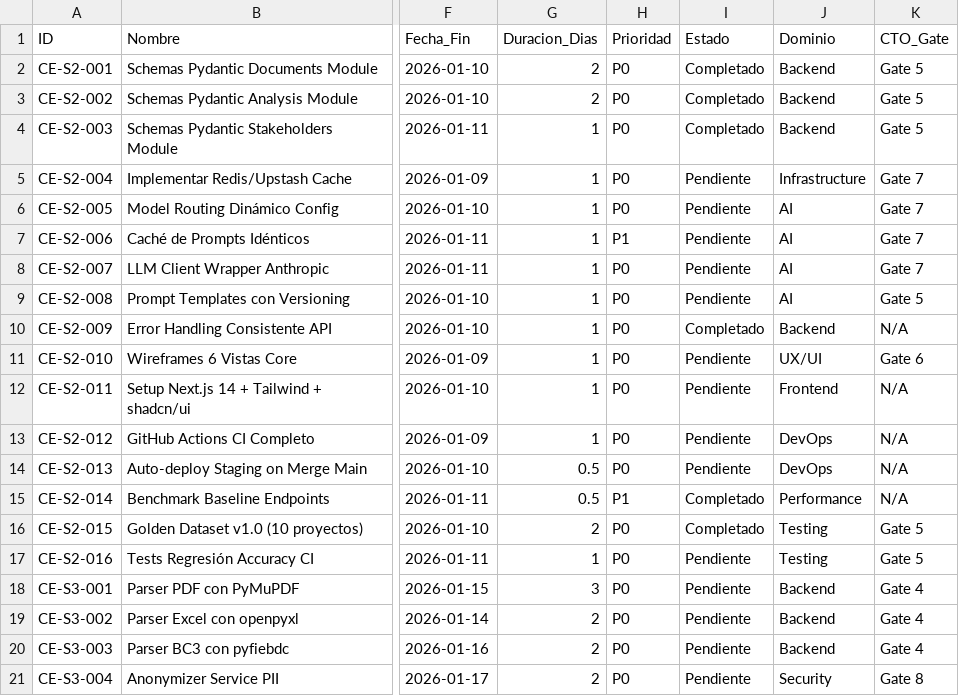
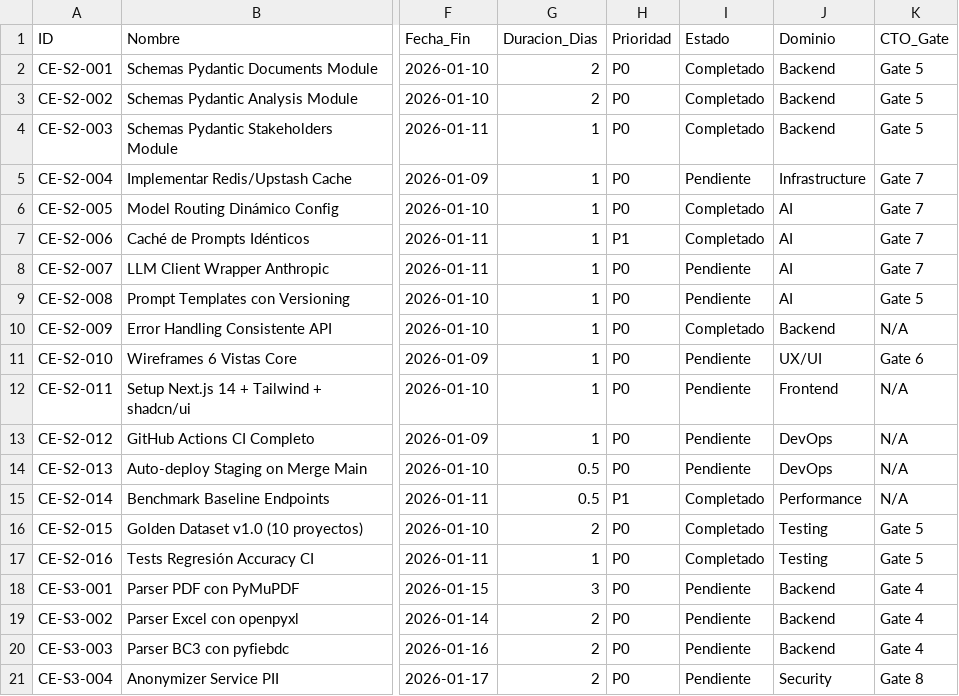
Before and after one commit to AI-Gen-AI/C2Pro, a CSV file: docs/C2PRO_CRONOGRAMA_MAESTRO_v1.0.csv, drawn as a sheet; only a part is shown, gaps mark what is left out; the diff names each change by its address in the sheet, - before the commit and + after, or states it on an @@ line.

Commit message:
docs: Update C2PRO_CRONOGRAMA_MAESTRO_v1.0.csv with completed task CE-S2-016
Marks task CE-S2-016 'Tests Regresión Accuracy CI' as 'Completado' in the project's master schedule CSV file.

```diff
--- a/docs/C2PRO_CRONOGRAMA_MAESTRO_v1.0.csv
+++ b/docs/C2PRO_CRONOGRAMA_MAESTRO_v1.0.csv
-I6:I7 (Estado): Pendiente
+I6:I7 (Estado): Completado
-I17 (Estado): Pendiente
+I17 (Estado): Completado
```
